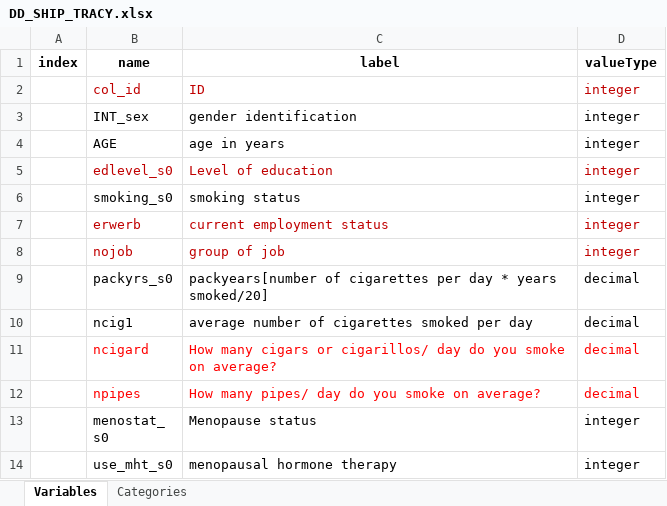
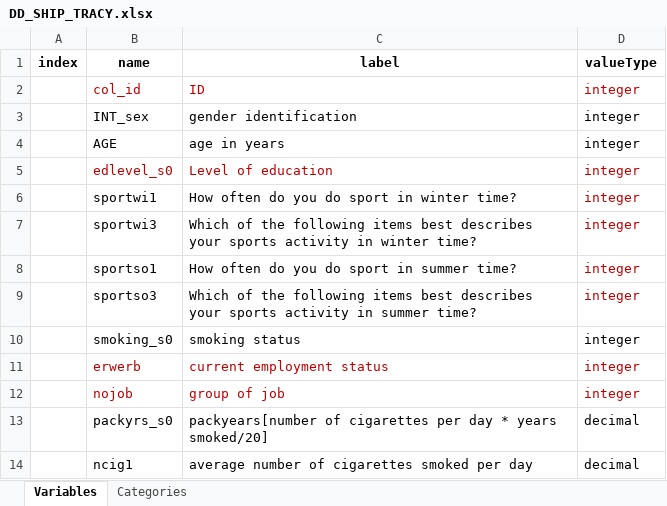
Before and after one commit to nfdi4health/use-cases-harmonisation, an Excel workbook: analyst/Tracy/rmonize/data_dictionary/DD_SHIP_TRACY.xlsx, sheet Variables, drawn as a sheet; only a part is shown; the shorter side is filled out with more unchanged rows; values as stored, in another font and other column widths than the file's, no borders; the diff names each change by its address in the sheet, - before the commit and + after, or states it on an @@ line.

Commit message:
SHIP-3 Education-Changed to undetermine Physical activity-Changed to undetermine

```diff
--- a/analyst/Tracy/rmonize/data_dictionary/DD_SHIP_TRACY.xlsx (sheet Variables)
+++ b/analyst/Tracy/rmonize/data_dictionary/DD_SHIP_TRACY.xlsx (sheet Variables)
+row 6:  | sportwi1 | How often do you do sport in winter time? | integer
+row 7:  | sportwi3 | Which of the following items best describes your sports activity in winter time? | integer
+row 8:  | sportso1 | How often do you do sport in summer time? | integer
+row 9:  | sportso3 | Which of the following items best describes your sports activity in summer time? | integer
```
Also changed, not shown: analyst/Tracy/rmonize/data_proc_elem/DPE_SHIP_TRACY.xlsx, 3 other files.
